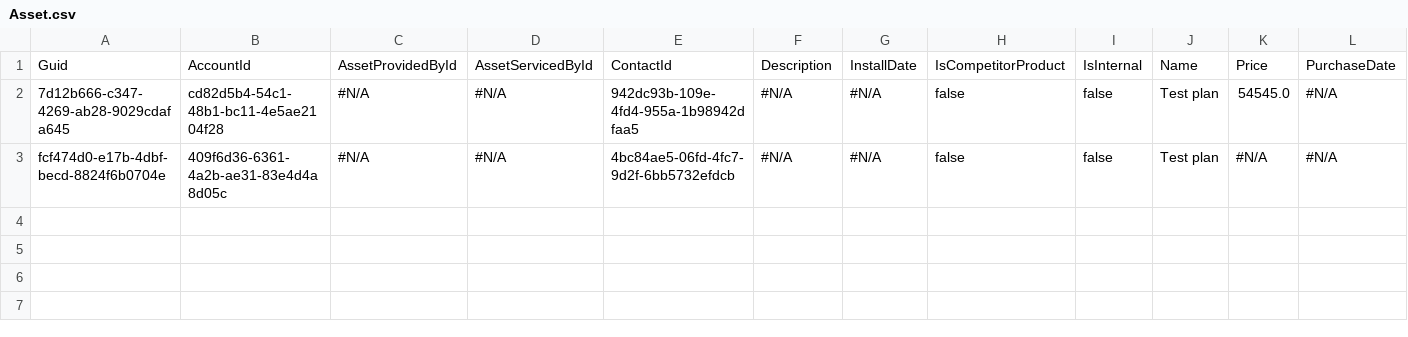
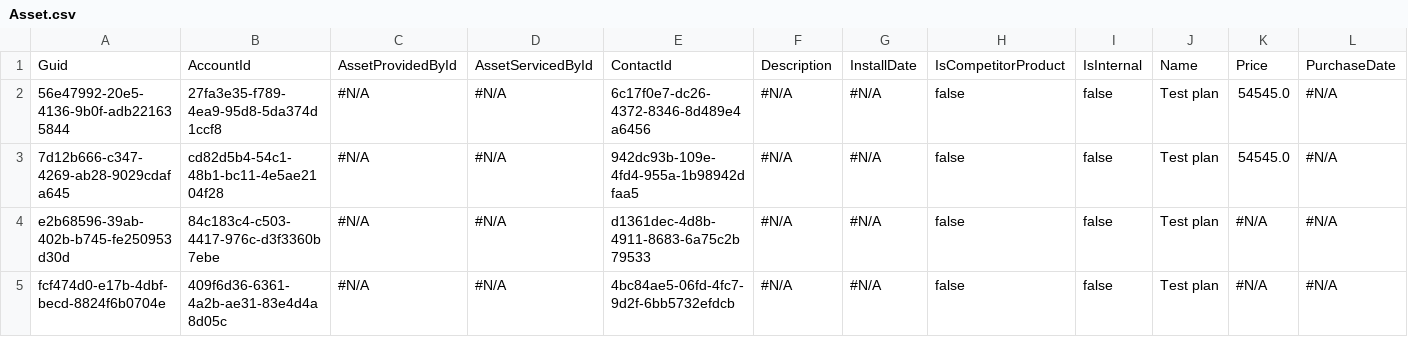
Before and after one commit to prodlytestuser/CPQTest16, a CSV file: Asset.csv, drawn as a sheet; only a part is shown; rows hold the shown columns only; the diff names each change by its address in the sheet, - before the commit and + after, or states it on an @@ line.

```diff
--- a/Asset.csv
+++ b/Asset.csv
+row 2: 56e47992-20e5-4136-9b0f-adb221635844 | 27fa3e35-f789-4ea9-95d8-5da374d1ccf8 | #N/A | #N/A | 6c17f0e7-dc26-4372-8346-8d489e4a6456 | #N/A | #N/A | false | false | Test plan | 54545.0 | #N/A
+row 4: e2b68596-39ab-402b-b745-fe250953d30d | 84c183c4-c503-4417-976c-d3f3360b7ebe | #N/A | #N/A | d1361dec-4d8b-4911-8683-6a75c2b79533 | #N/A | #N/A | false | false | Test plan | #N/A | #N/A
```
Also changed, not shown: Account.csv, Case.csv, 2 other files.
